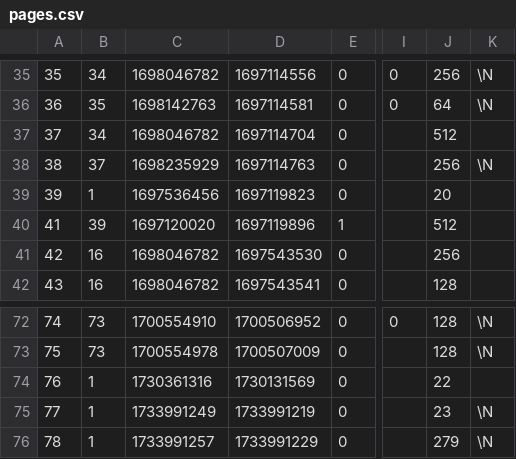
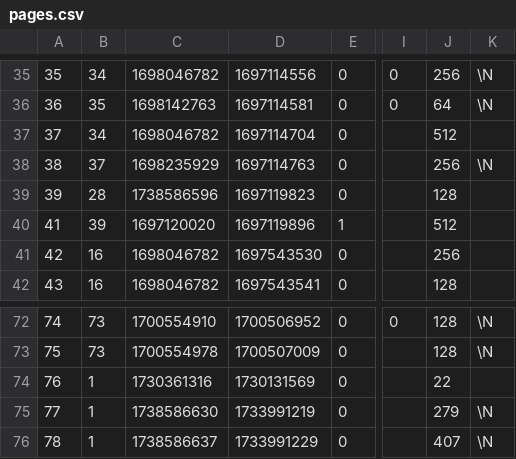
Before and after one commit to in2code-de/in2publish_core, a CSV file: .project/data/dumps/local/pages.csv, drawn as a sheet; only a part is shown, gaps mark what is left out; the diff names each change by its address in the sheet, - before the commit and + after, or states it on an @@ line.

```diff
--- a/.project/data/dumps/local/pages.csv
+++ b/.project/data/dumps/local/pages.csv
-B39: 1
+B39: 28
-C39: 1697536456
+C39: 1738586596
-J39: 20
+J39: 128
-C75: 1733991249
+C75: 1738586630
-J75: 23
+J75: 279
-C76: 1733991257
+C76: 1738586637
-J76: 279
+J76: 407
```
Also changed, not shown: .project/data/dumps/foreign/be_users.csv, .project/data/dumps/local/be_users.csv, 1 other file.
